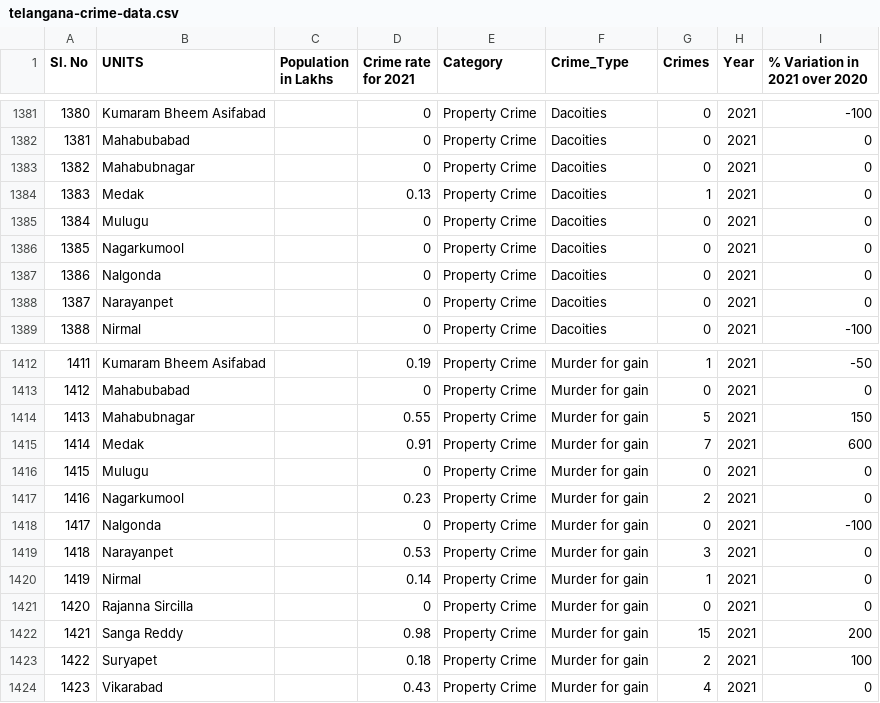
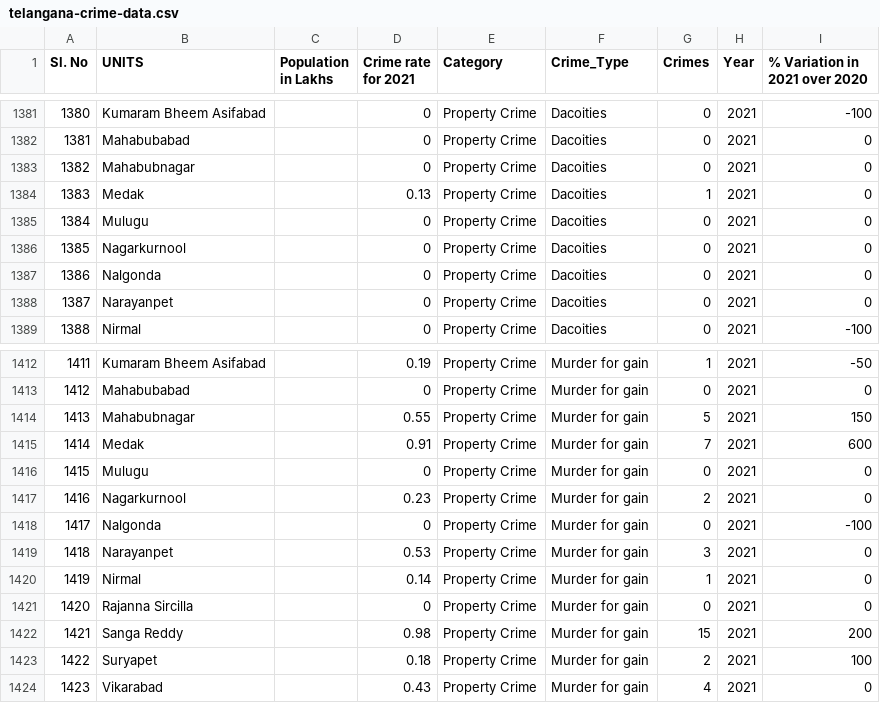
Before and after one commit to 111Maaz/TG_C_Lens, a CSV file: public/telangana-crime-data.csv, drawn as a sheet; only a part is shown, gaps mark what is left out; the diff covers the shown part only.

```diff
--- a/public/telangana-crime-data.csv
+++ b/public/telangana-crime-data.csv
@@ -1385,3 +1385,3 @@ Sl. No,UNITS,Population in Lakhs,Crime rate for 2021,Category,Crime_Type,Crimes,
 1384,Mulugu,,0,Property Crime,Dacoities,0,2021,0
-1385,Nagarkumool,,0,Property Crime,Dacoities,0,2021,0
+1385,Nagarkurnool,,0,Property Crime,Dacoities,0,2021,0
 1386,Nalgonda,,0,Property Crime,Dacoities,0,2021,0
@@ -1416,3 +1416,3 @@ Sl. No,UNITS,Population in Lakhs,Crime rate for 2021,Category,Crime_Type,Crimes,
 1415,Mulugu,,0,Property Crime,Murder for gain,0,2021,0
-1416,Nagarkumool,,0.23,Property Crime,Murder for gain,2,2021,0
+1416,Nagarkurnool,,0.23,Property Crime,Murder for gain,2,2021,0
 1417,Nalgonda,,0,Property Crime,Murder for gain,0,2021,-100
```
Also changed, not shown: 12 edited cells elsewhere in this file, 1 other file.
